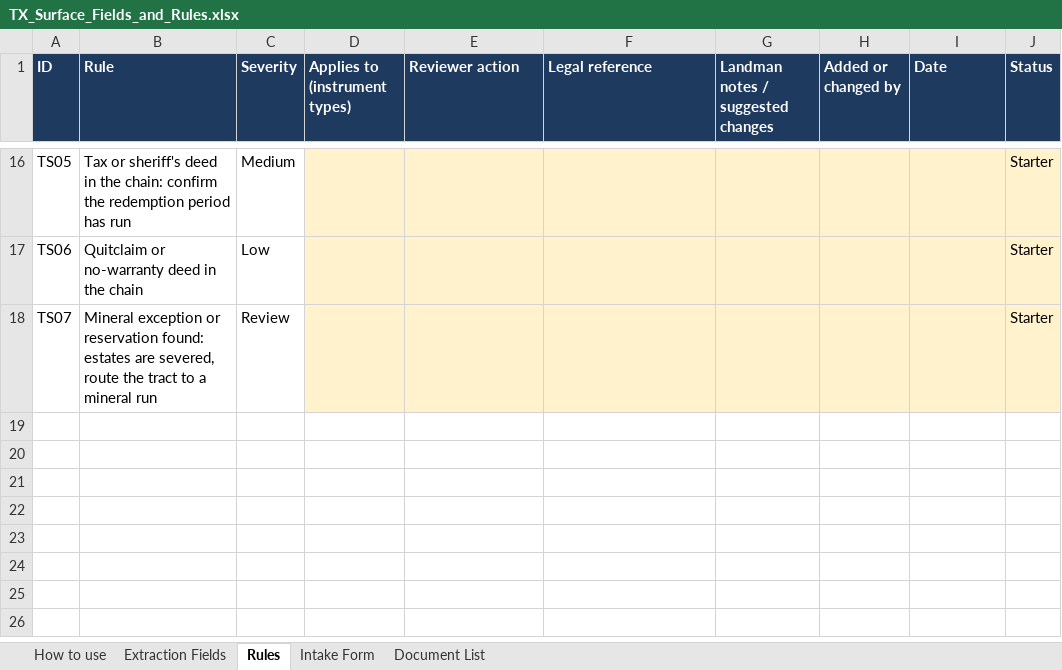
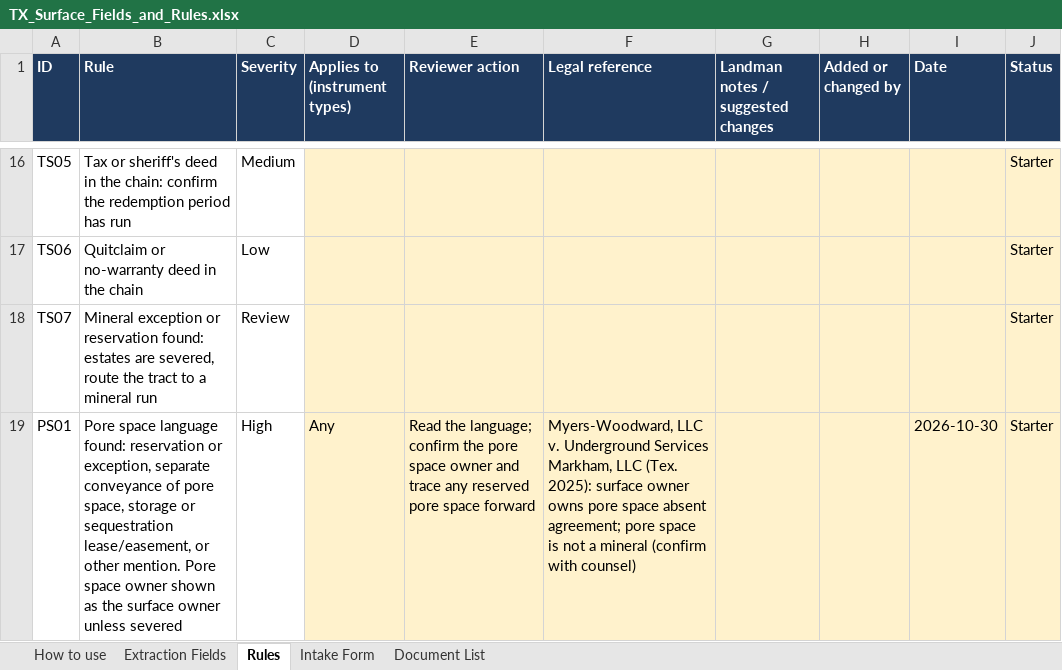
Before and after one commit to ryoung86/tx-surface-title-pilot, an Excel workbook: docs/TX_Surface_Fields_and_Rules.xlsx, sheet Rules, drawn as a sheet; only a part is shown, gaps mark what is left out; values as stored, in another font and other column widths than the file's, no borders; the diff names each change by its address in the sheet, - before the commit and + after, or states it on an @@ line.

```diff
--- a/docs/TX_Surface_Fields_and_Rules.xlsx (sheet Rules)
+++ b/docs/TX_Surface_Fields_and_Rules.xlsx (sheet Rules)
+row 19: PS01 | Pore space language found: reservation or exception, separate conveyance of pore space, storage or sequestration lease/easement, or other mention. Pore space owner shown as the surface owner unless severed | High | Any | Read the language; confirm the pore space owner and trace any reserved pore space forward | Myers-Woodward, LLC v. Underground Services Markham, LLC (Tex. 2025): surface owner owns pore space absent agreement; pore space is not a mineral (confirm with counsel) |  |  | 2026-10-30 | Starter
```
Also changed, not shown: sheet Extraction Fields, 15 other files.
